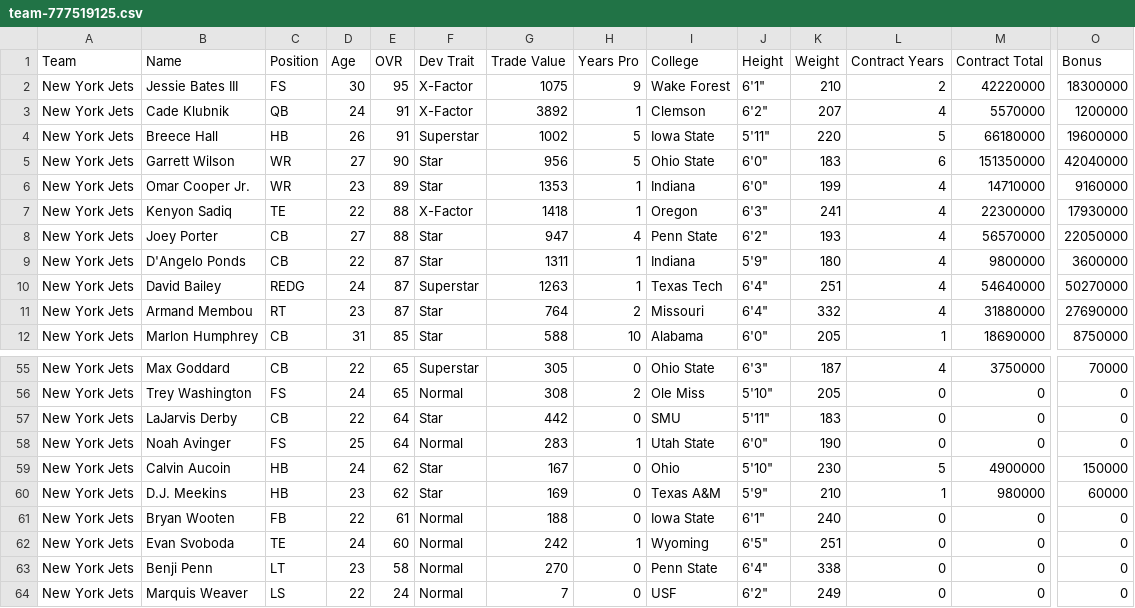
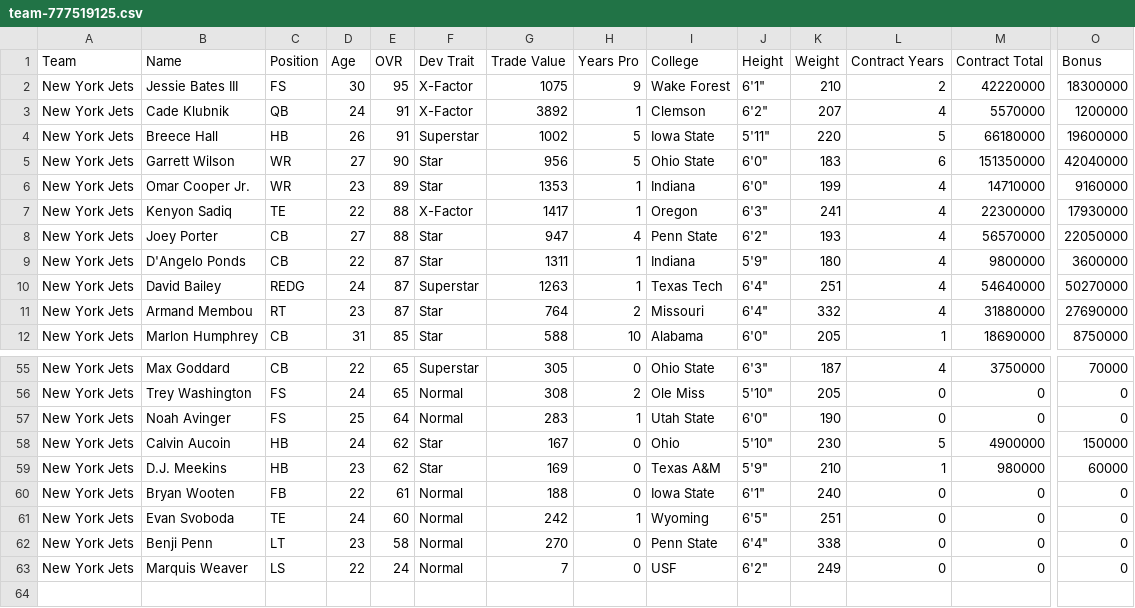
Before and after one commit to jm-27-league/jm-27-league.github.io, a CSV file: csv/team-777519125.csv, drawn as a sheet; only a part is shown, gaps mark what is left out; rows hold the shown columns only; the diff covers the shown part only; the diff names each change by its address in the sheet, - before the commit and + after, or states it on an @@ line.

```diff
--- a/csv/team-777519125.csv
+++ b/csv/team-777519125.csv
-G7 (Trade Value): 1418
+G7 (Trade Value): 1417
-row 57: New York Jets | LaJarvis Derby | CB | 22 | 64 | Star | 442 | 0 | SMU | 5'11" | 183 | 0 | 0 | 0
```
Also changed, not shown: 15 edited cells elsewhere in this file, csv/all-players.csv, csv/team-777519104.csv, 34 other files.
